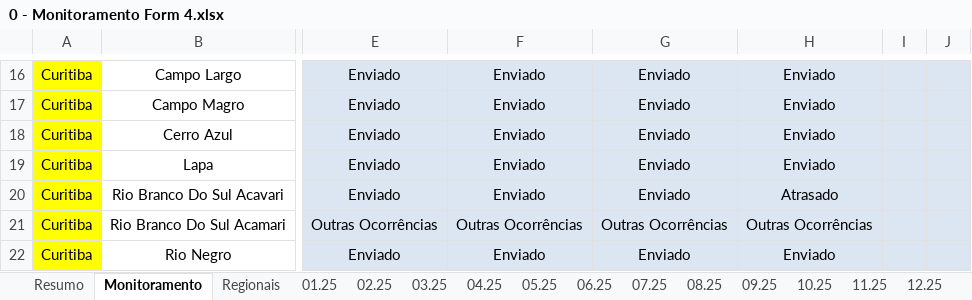
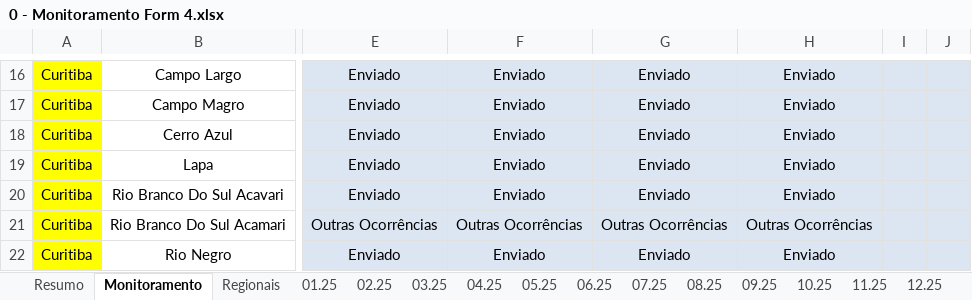
Before and after one commit to Josimarhdev/form_scripts, an Excel workbook: inputs/0 - Expansão/0 - Monitoramento Form 4.xlsx, sheet Monitoramento, drawn as a sheet; only a part is shown, gaps mark what is left out; values as stored, in another font and other column widths than the file's, no borders; conditional formats not drawn; the diff names each change by its address in the sheet, - before the commit and + after, or states it on an @@ line.

```diff
--- a/inputs/0 - Expansão/0 - Monitoramento Form 4.xlsx (sheet Monitoramento)
+++ b/inputs/0 - Expansão/0 - Monitoramento Form 4.xlsx (sheet Monitoramento)
-H20: Atrasado
+H20: Enviado
```
Also changed, not shown: sheet 05.25, sheet Regionais, sheet Resumo, sheet 03.25, sheet 06.25, inputs/0 - Belém/0 - Monitoramento Form 4.xlsx, inputs/0 - GRS II/0 - Monitoramento Form 1, 2 e 3.xlsx, 14 other files.
